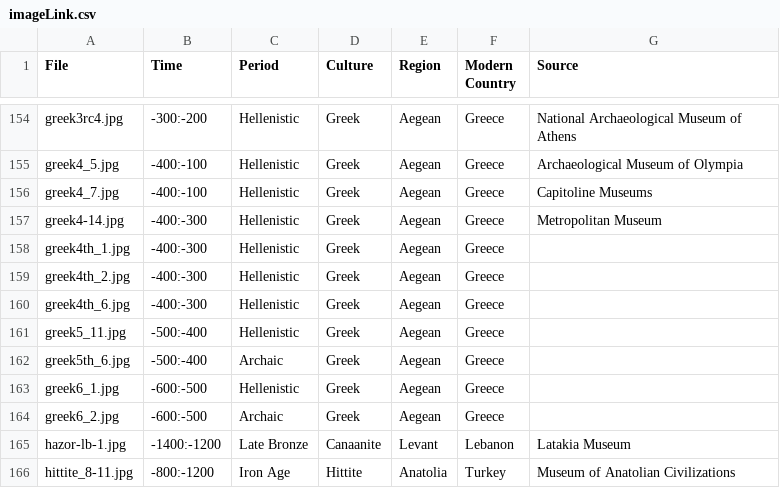
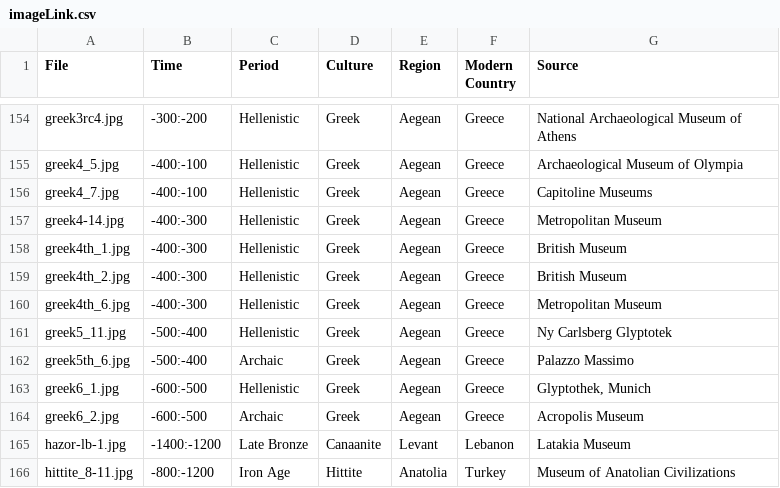
Before and after one commit to maltaweel/ImageComparison, a CSV file: image_data/imageLink.csv, drawn as a sheet; only a part is shown, gaps mark what is left out; the diff covers the shown part only.

```diff
--- a/image_data/imageLink.csv
+++ b/image_data/imageLink.csv
@@ -157,9 +157,9 @@
 "greek4-14.jpg","-400:-300","Hellenistic","Greek","Aegean","Greece","Metropolitan Museum"
-"greek4th_1.jpg","-400:-300","Hellenistic","Greek","Aegean","Greece",
-"greek4th_2.jpg","-400:-300","Hellenistic","Greek","Aegean","Greece",
-"greek4th_6.jpg","-400:-300","Hellenistic","Greek","Aegean","Greece",
-"greek5_11.jpg","-500:-400","Hellenistic","Greek","Aegean","Greece",
-"greek5th_6.jpg","-500:-400","Archaic","Greek","Aegean","Greece",
-"greek6_1.jpg","-600:-500","Hellenistic","Greek","Aegean","Greece",
-"greek6_2.jpg","-600:-500","Archaic","Greek","Aegean","Greece",
+"greek4th_1.jpg","-400:-300","Hellenistic","Greek","Aegean","Greece","British Museum"
+"greek4th_2.jpg","-400:-300","Hellenistic","Greek","Aegean","Greece","British Museum"
+"greek4th_6.jpg","-400:-300","Hellenistic","Greek","Aegean","Greece","Metropolitan Museum"
+"greek5_11.jpg","-500:-400","Hellenistic","Greek","Aegean","Greece","Ny Carlsberg Glyptotek"
+"greek5th_6.jpg","-500:-400","Archaic","Greek","Aegean","Greece","Palazzo Massimo"
+"greek6_1.jpg","-600:-500","Hellenistic","Greek","Aegean","Greece","Glyptothek, Munich"
+"greek6_2.jpg","-600:-500","Archaic","Greek","Aegean","Greece","Acropolis Museum"
 "hazor-lb-1.jpg","-1400:-1200","Late Bronze","Canaanite","Levant","Lebanon","Latakia Museum"
```
Also changed, not shown: 1 added row and 14 edited cells elsewhere in this file, pre9th/imageLink.csv, 1 other file.
